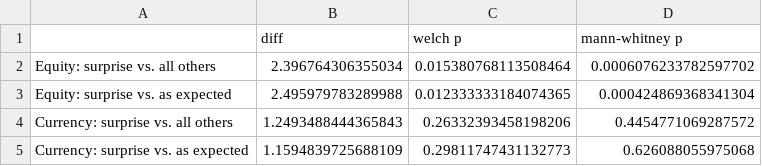
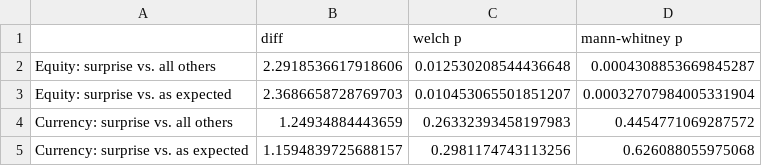
Before and after one commit to divvygupta/political-risk-global-equity-mix, a CSV file: results/election_surprise_tests.csv, drawn as a sheet.

```diff
--- a/results/election_surprise_tests.csv
+++ b/results/election_surprise_tests.csv
@@ -1,5 +1,5 @@
 ,diff,welch p,mann-whitney p
-Equity: surprise vs. all others,2.396764306355034,0.015380768113508464,0.0006076233782597702
-Equity: surprise vs. as expected,2.495979783289988,0.012333333184074365,0.000424869368341304
-Currency: surprise vs. all others,1.2493488444365843,0.26332393458198206,0.4454771069287572
-Currency: surprise vs. as expected,1.1594839725688109,0.29811747431132773,0.626088055975068
+Equity: surprise vs. all others,2.2918536617918606,0.012530208544436648,0.0004308853669845287
+Equity: surprise vs. as expected,2.3686658728769703,0.010453065501851207,0.00032707984005331904
+Currency: surprise vs. all others,1.24934884443659,0.26332393458197983,0.4454771069287572
+Currency: surprise vs. as expected,1.1594839725688157,0.2981174743113256,0.626088055975068
```
Also changed, not shown: results/election_surprises.csv, results/election_surprises_by_class.csv, 9 other files.
